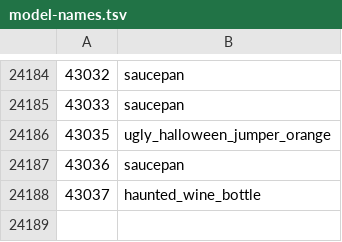
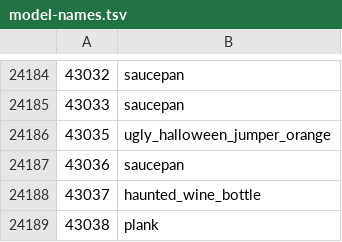
Before and after one commit to ThatGamerBlue/cs2-decompiler, a TSV file: src/main/resources/org/runestar/cs2/model-names.tsv, drawn as a sheet; only a part is shown, gaps mark what is left out; the diff names each change by its address in the sheet, - before the commit and + after, or states it on an @@ line.

Commit message:
Update cache

```diff
--- a/src/main/resources/org/runestar/cs2/model-names.tsv
+++ b/src/main/resources/org/runestar/cs2/model-names.tsv
+row 24189: 43038 | plank
```
